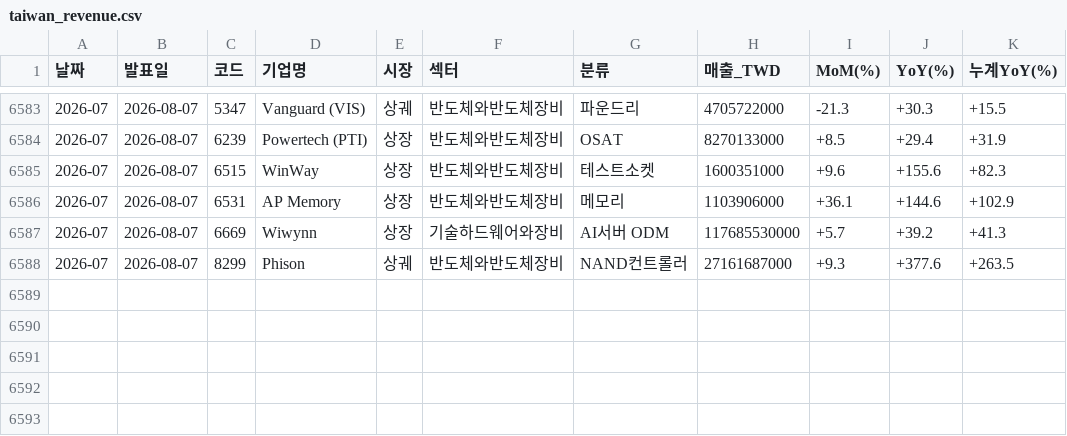
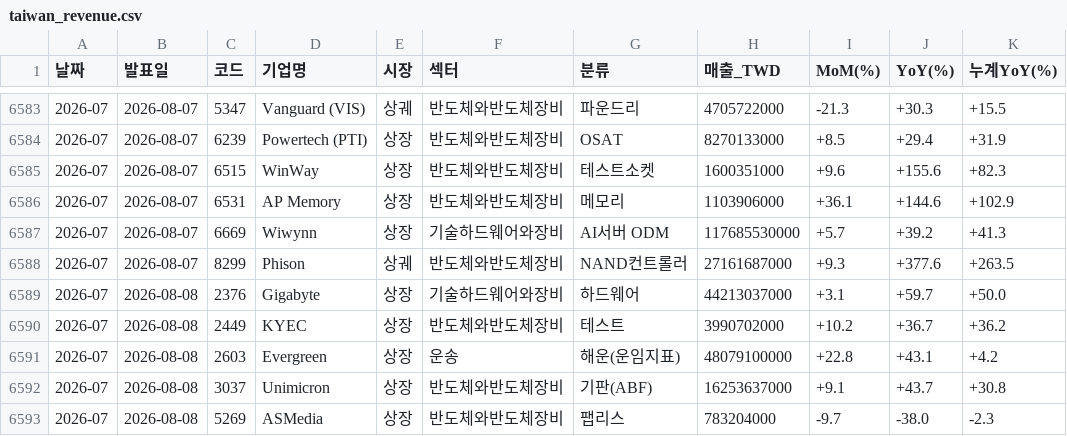
Before and after one commit to sisyphe10/Antigravity_Market_Dashboard, a CSV file: taiwan_revenue.csv, drawn as a sheet; only a part is shown, gaps mark what is left out; the diff names each change by its address in the sheet, - before the commit and + after, or states it on an @@ line.

```diff
--- a/taiwan_revenue.csv
+++ b/taiwan_revenue.csv
+row 6589: 2026-07 | 2026-08-08 | 2376 | Gigabyte | 상장 | 기술하드웨어와장비 | 하드웨어 | 44213037000 | +3.1 | +59.7 | +50.0
+row 6590: 2026-07 | 2026-08-08 | 2449 | KYEC | 상장 | 반도체와반도체장비 | 테스트 | 3990702000 | +10.2 | +36.7 | +36.2
+row 6591: 2026-07 | 2026-08-08 | 2603 | Evergreen | 상장 | 운송 | 해운(운임지표) | 48079100000 | +22.8 | +43.1 | +4.2
+row 6592: 2026-07 | 2026-08-08 | 3037 | Unimicron | 상장 | 반도체와반도체장비 | 기판(ABF) | 16253637000 | +9.1 | +43.7 | +30.8
+row 6593: 2026-07 | 2026-08-08 | 5269 | ASMedia | 상장 | 반도체와반도체장비 | 팹리스 | 783204000 | -9.7 | -38.0 | -2.3
```
Also changed, not shown: 1 other file.
